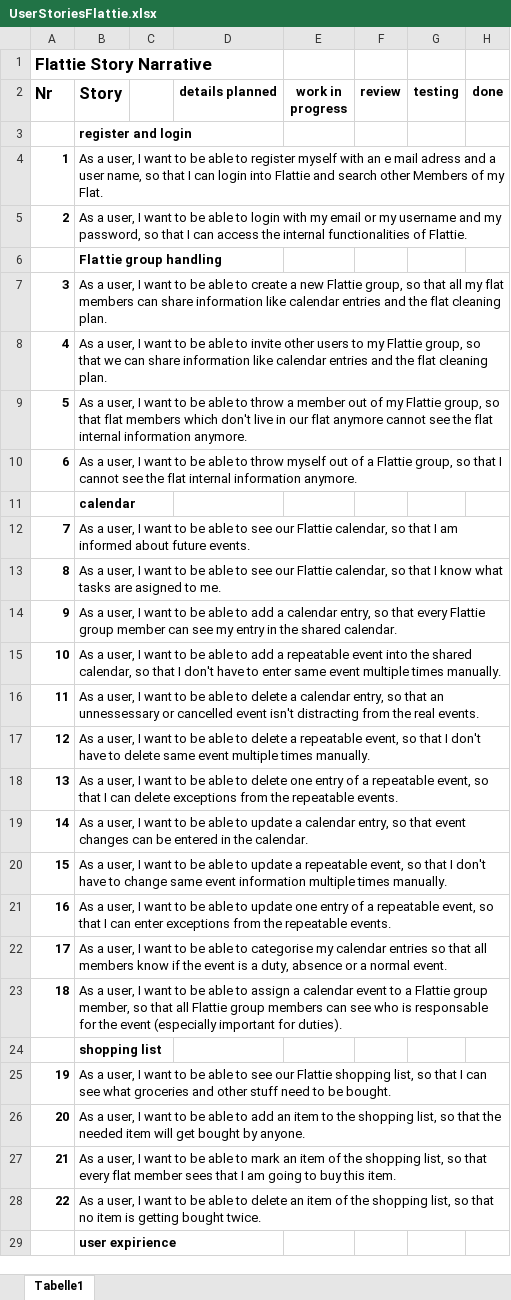
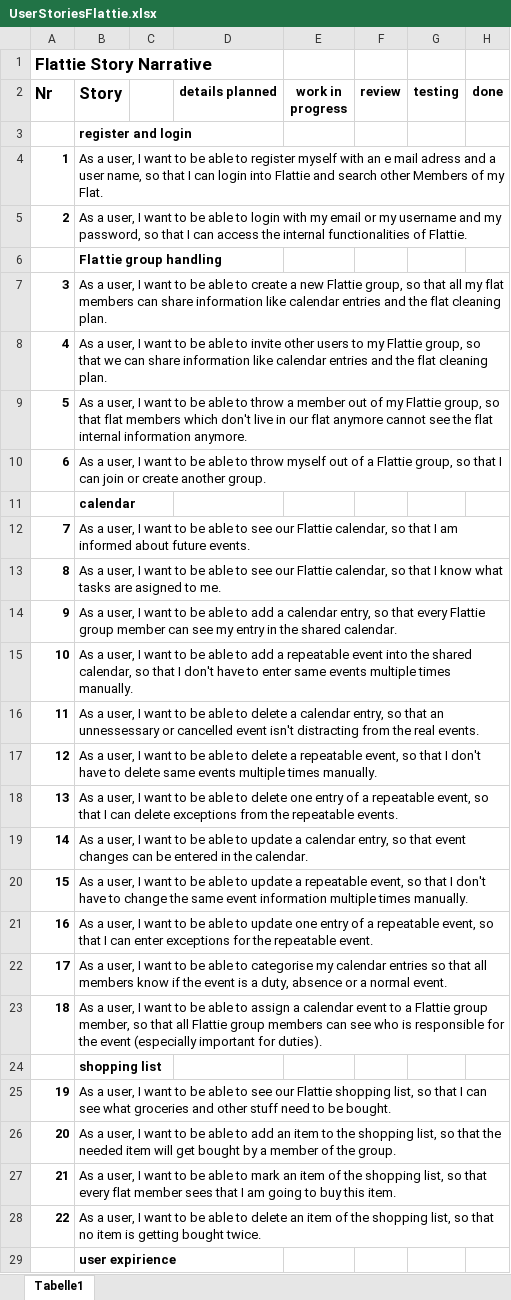
Before and after one commit to Moeby/FlatsharePlanner, an Excel workbook: planning/UserStoriesFlattie.xlsx, sheet Tabelle1, drawn as a sheet; only a part is shown; values as stored, in another font and other column widths than the file's, no borders; the diff names each change by its address in the sheet, - before the commit and + after, or states it on an @@ line.

Commit message:
UserStories korrigiert von Marvin

```diff
--- a/planning/UserStoriesFlattie.xlsx (sheet Tabelle1)
+++ b/planning/UserStoriesFlattie.xlsx (sheet Tabelle1)
-B10 (Story): …that I cannot see the flat internal information anymore.
+B10 (Story): …that I can join or create another group.
-B15 (Story): …enter same event multiple times…
+B15 (Story): …enter same events multiple times…
-B17 (Story): …delete same event multiple times…
+B17 (Story): …delete same events multiple times…
-B20 (Story): …to change same event…
+B20 (Story): …to change the same event…
-B21 (Story): …enter exceptions from the repeatable events.
+B21 (Story): …enter exceptions for the repeatable event.
-B23 (Story): …who is responsable for the…
+B23 (Story): …who is responsible for the…
-B26 (Story): …bought by anyone.
+B26 (Story): …bought by a member of the group.
```
